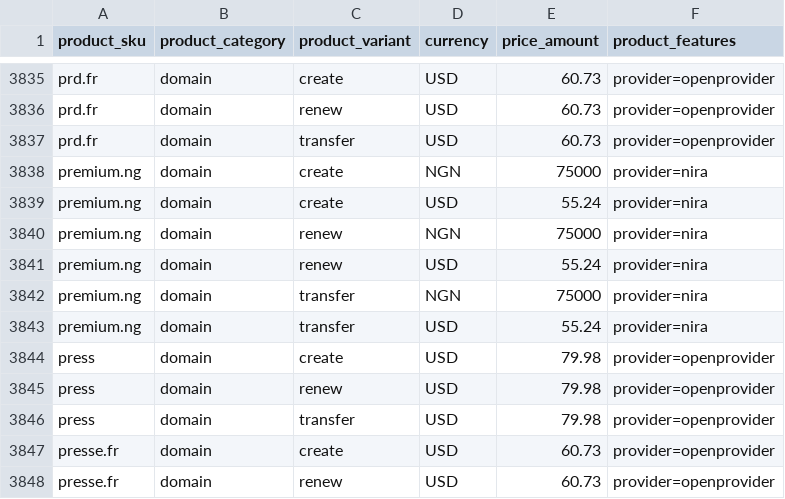
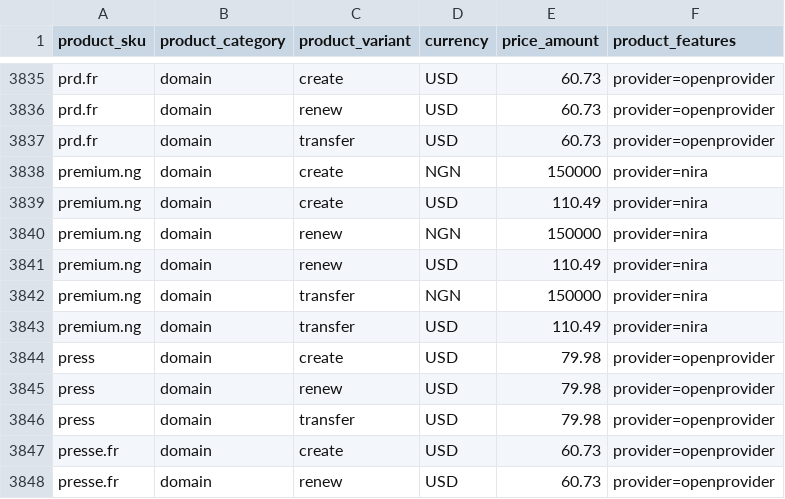
Before and after one commit to namewiz/registrar-pricelist, a CSV file: data/unified-catalog.csv, drawn as a sheet; only a part is shown, gaps mark what is left out.

Commit message:
Fix premium .ng price

```diff
--- a/data/unified-catalog.csv
+++ b/data/unified-catalog.csv
@@ -3837,8 +3837,8 @@ prd.fr,domain,renew,USD,60.73,provider=openprovider
 prd.fr,domain,transfer,USD,60.73,provider=openprovider
-premium.ng,domain,create,NGN,75000,provider=nira
-premium.ng,domain,create,USD,55.24,provider=nira
-premium.ng,domain,renew,NGN,75000,provider=nira
-premium.ng,domain,renew,USD,55.24,provider=nira
-premium.ng,domain,transfer,NGN,75000,provider=nira
-premium.ng,domain,transfer,USD,55.24,provider=nira
+premium.ng,domain,create,NGN,150000,provider=nira
+premium.ng,domain,create,USD,110.49,provider=nira
+premium.ng,domain,renew,NGN,150000,provider=nira
+premium.ng,domain,renew,USD,110.49,provider=nira
+premium.ng,domain,transfer,NGN,150000,provider=nira
+premium.ng,domain,transfer,USD,110.49,provider=nira
 press,domain,create,USD,79.98,provider=openprovider
```
Also changed, not shown: data/unified-create-prices.csv, data/unified-renew-prices.csv, 5 other files.
